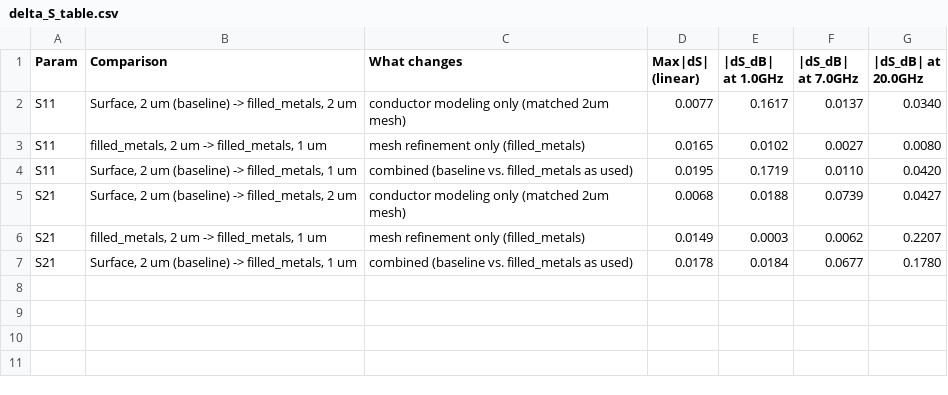
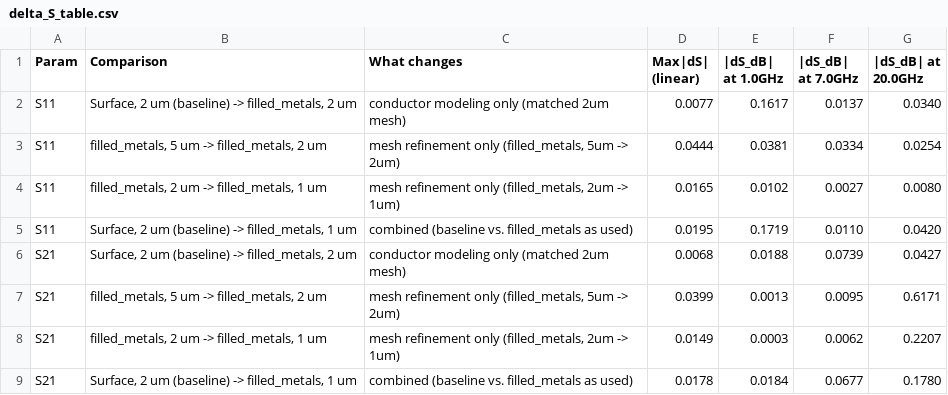
Before and after one commit to VolkerMuehlhaus/gds2palace_ihp_sg13g2, a CSV file: more_examples/filled_metals_inductor_L2n0/results/delta_S_table.csv, drawn as a sheet.

```diff
--- a/more_examples/filled_metals_inductor_L2n0/results/delta_S_table.csv
+++ b/more_examples/filled_metals_inductor_L2n0/results/delta_S_table.csv
@@ -2,6 +2,8 @@ Param,Comparison,What changes,Max|dS| (linear),|dS_dB| at 1.0GHz,|dS_dB| at 7.0G
 S11,"Surface, 2 um (baseline) -> filled_metals, 2 um",conductor modeling only (matched 2um mesh),0.0077,0.1617,0.0137,0.0340
-S11,"filled_metals, 2 um -> filled_metals, 1 um",mesh refinement only (filled_metals),0.0165,0.0102,0.0027,0.0080
+S11,"filled_metals, 5 um -> filled_metals, 2 um","mesh refinement only (filled_metals, 5um -> 2um)",0.0444,0.0381,0.0334,0.0254
+S11,"filled_metals, 2 um -> filled_metals, 1 um","mesh refinement only (filled_metals, 2um -> 1um)",0.0165,0.0102,0.0027,0.0080
 S11,"Surface, 2 um (baseline) -> filled_metals, 1 um",combined (baseline vs. filled_metals as used),0.0195,0.1719,0.0110,0.0420
 S21,"Surface, 2 um (baseline) -> filled_metals, 2 um",conductor modeling only (matched 2um mesh),0.0068,0.0188,0.0739,0.0427
-S21,"filled_metals, 2 um -> filled_metals, 1 um",mesh refinement only (filled_metals),0.0149,0.0003,0.0062,0.2207
+S21,"filled_metals, 5 um -> filled_metals, 2 um","mesh refinement only (filled_metals, 5um -> 2um)",0.0399,0.0013,0.0095,0.6171
+S21,"filled_metals, 2 um -> filled_metals, 1 um","mesh refinement only (filled_metals, 2um -> 1um)",0.0149,0.0003,0.0062,0.2207
 S21,"Surface, 2 um (baseline) -> filled_metals, 1 um",combined (baseline vs. filled_metals as used),0.0178,0.0184,0.0677,0.1780
```
Also changed, not shown: more_examples/filled_metals_inductor_L2n0/results/delta_LQR_table.csv, 11 other files.
